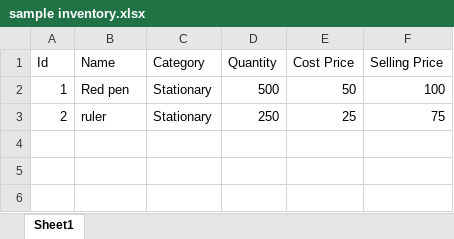
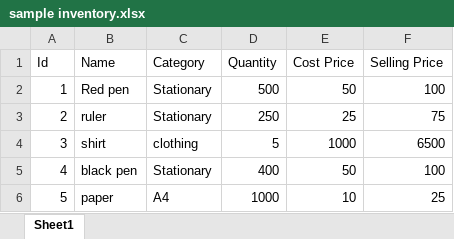
Before and after one commit to achabill/optimusinventory, an Excel workbook: optimusinventory-api/sample inventory.xlsx, sheet Sheet1, drawn as a sheet; values as stored, in another font and other column widths than the file's, no borders; the diff names each change by its address in the sheet, - before the commit and + after, or states it on an @@ line.

```diff
--- a/optimusinventory-api/sample inventory.xlsx (sheet Sheet1)
+++ b/optimusinventory-api/sample inventory.xlsx (sheet Sheet1)
+row 4: 3 | shirt | clothing | 5 | 1000 | 6500
+row 5: 4 | black pen | Stationary | 400 | 50 | 100
+row 6: 5 | paper | A4 | 1000 | 10 | 25
```
Also changed, not shown: 10 other files.
